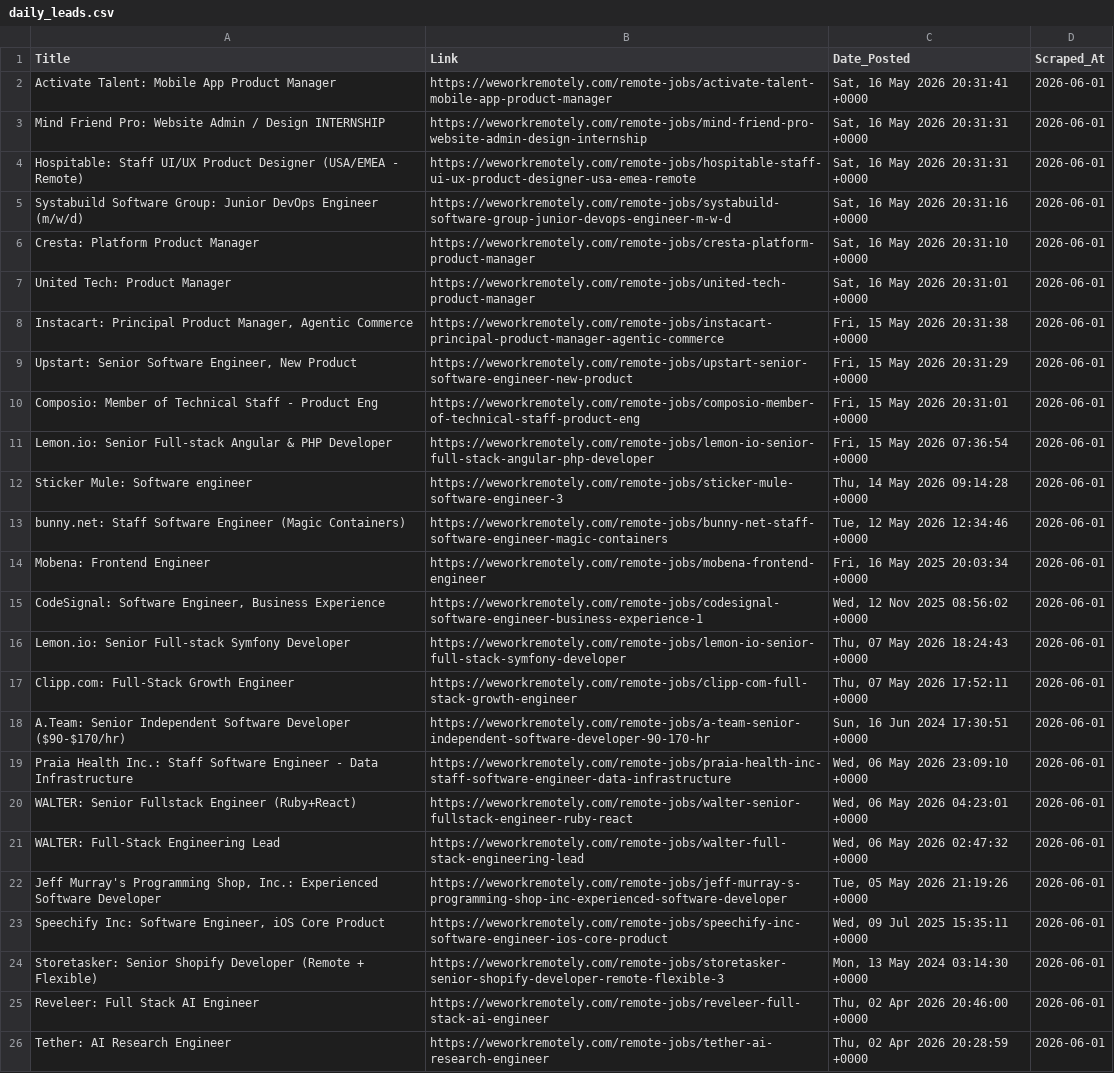
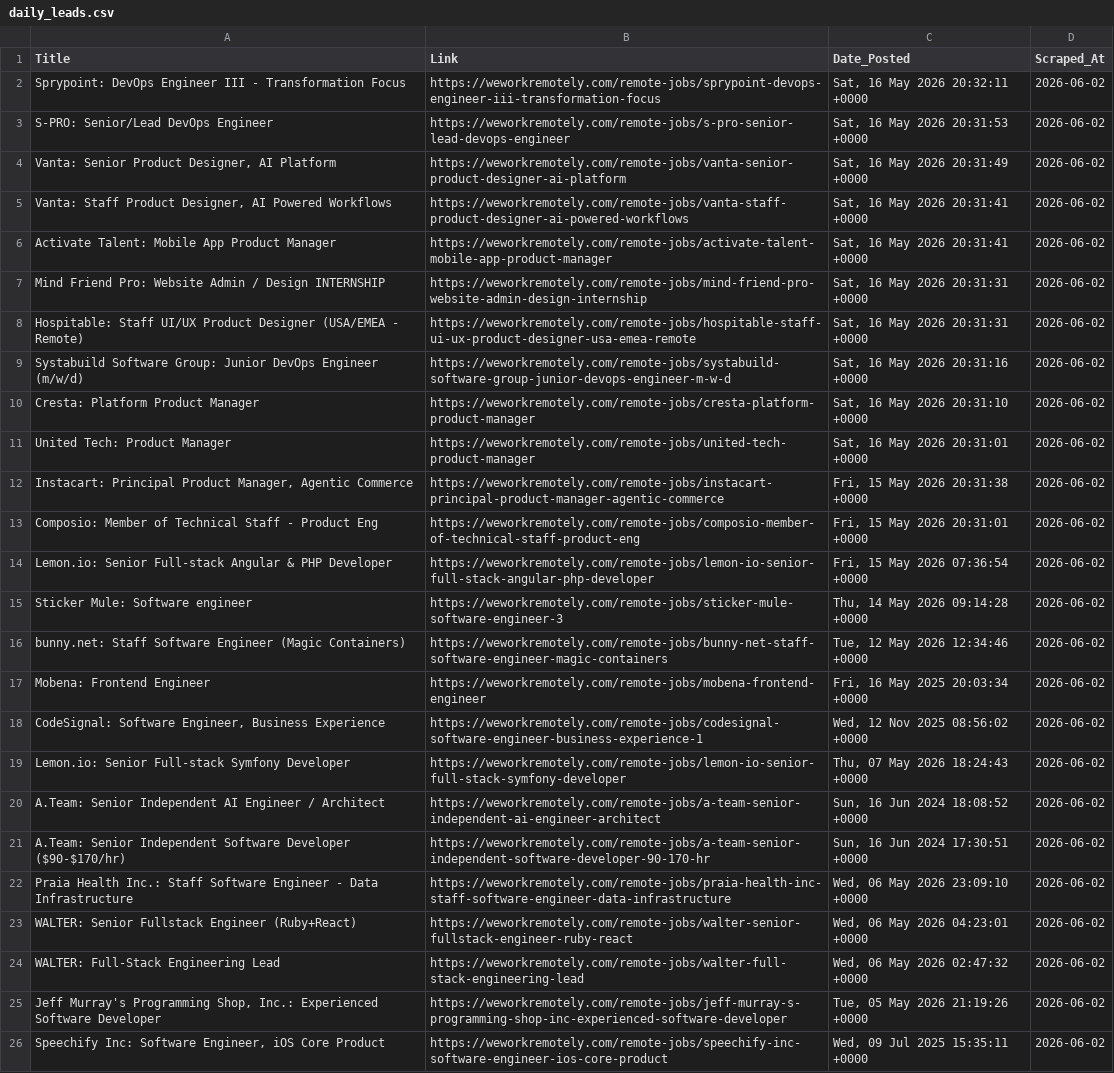
Before and after one commit to Aravindsetti77/data-goldmine, a CSV file: daily_leads.csv, drawn as a sheet; removed rows and columns are numbered as before the commit, all else as after; the diff names each change by its address in the sheet, - before the commit and + after, or states it on an @@ line.

```diff
--- a/daily_leads.csv
+++ b/daily_leads.csv
+row 2: Sprypoint: DevOps Engineer III - Transformation Focus | https://weworkremotely.com/remote-jobs/sprypoint-devops-engineer-iii-transformation-focus | Sat, 16 May 2026 20:32:11 +0000 | 2026-06-02
+row 3: S-PRO: Senior/Lead DevOps Engineer | https://weworkremotely.com/remote-jobs/s-pro-senior-lead-devops-engineer | Sat, 16 May 2026 20:31:53 +0000 | 2026-06-02
+row 4: Vanta: Senior Product Designer, AI Platform | https://weworkremotely.com/remote-jobs/vanta-senior-product-designer-ai-platform | Sat, 16 May 2026 20:31:49 +0000 | 2026-06-02
+row 5: Vanta: Staff Product Designer, AI Powered Workflows | https://weworkremotely.com/remote-jobs/vanta-staff-product-designer-ai-powered-workflows | Sat, 16 May 2026 20:31:41 +0000 | 2026-06-02
-D6:D12 (Scraped_At): 2026-06-01
+D6:D12 (Scraped_At): 2026-06-02
-row 9: Upstart: Senior Software Engineer, New Product | https://weworkremotely.com/remote-jobs/upstart-senior-software-engineer-new-product | Fri, 15 May 2026 20:31:29 +0000 | 2026-06-01
-D13:D19 (Scraped_At): 2026-06-01
+D13:D19 (Scraped_At): 2026-06-02
-row 17: Clipp.com: Full-Stack Growth Engineer | https://weworkremotely.com/remote-jobs/clipp-com-full-stack-growth-engineer | Thu, 07 May 2026 17:52:11 +0000 | 2026-06-01
+row 20: A.Team: Senior Independent AI Engineer / Architect | https://weworkremotely.com/remote-jobs/a-team-senior-independent-ai-engineer-architect | Sun, 16 Jun 2024 18:08:52 +0000 | 2026-06-02
-D21:D26 (Scraped_At): 2026-06-01
+D21:D26 (Scraped_At): 2026-06-02
-row 24: Storetasker: Senior Shopify Developer (Remote + Flexible) | https://weworkremotely.com/remote-jobs/storetasker-senior-shopify-developer-remote-flexible-3 | Mon, 13 May 2024 03:14:30 +0000 | 2026-06-01
-row 25: Reveleer: Full Stack AI Engineer | https://weworkremotely.com/remote-jobs/reveleer-full-stack-ai-engineer | Thu, 02 Apr 2026 20:46:00 +0000 | 2026-06-01
-row 26: Tether: AI Research Engineer | https://weworkremotely.com/remote-jobs/tether-ai-research-engineer | Thu, 02 Apr 2026 20:28:59 +0000 | 2026-06-01
```
